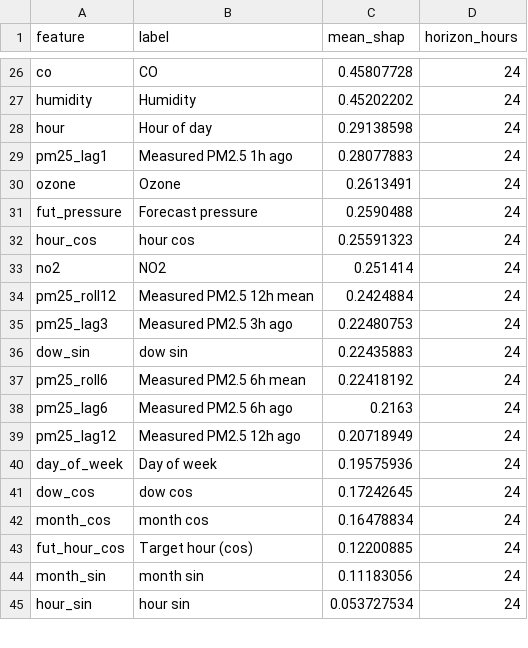
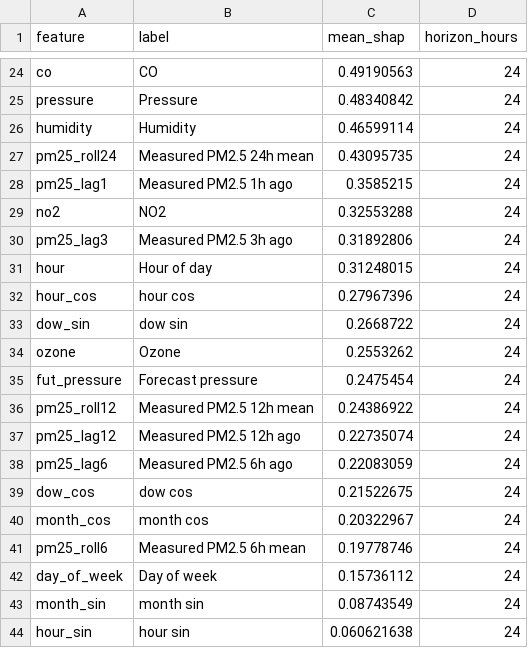
Before and after one commit to MufeedHaider/karachi-aqi-predictor, a CSV file: models/shap_importance.csv, drawn as a sheet; only a part is shown, gaps mark what is left out; removed rows and columns are numbered as before the commit, all else as after; the diff covers the shown part only; the diff names each change by its address in the sheet, - before the commit and + after, or states it on an @@ line.

```diff
--- a/models/shap_importance.csv
+++ b/models/shap_importance.csv
-C24 (mean_shap): 0.45807728
+C24 (mean_shap): 0.49190563
+row 25: pressure | Pressure | 0.48340842 | 24
-C26 (mean_shap): 0.45202202
+C26 (mean_shap): 0.46599114
-row 28: hour | Hour of day | 0.29138598 | 24
+row 27: pm25_roll24 | Measured PM2.5 24h mean | 0.43095735 | 24
-C28 (mean_shap): 0.28077883
+C28 (mean_shap): 0.3585215
-row 30: ozone | Ozone | 0.2613491 | 24
-row 31: fut_pressure | Forecast pressure | 0.2590488 | 24
-row 32: hour_cos | hour cos | 0.25591323 | 24
-C29 (mean_shap): 0.251414
+C29 (mean_shap): 0.32553288
-row 34: pm25_roll12 | Measured PM2.5 12h mean | 0.2424884 | 24
-C30 (mean_shap): 0.22480753
+C30 (mean_shap): 0.31892806
+row 31: hour | Hour of day | 0.31248015 | 24
+row 32: hour_cos | hour cos | 0.27967396 | 24
-C33 (mean_shap): 0.22435883
+C33 (mean_shap): 0.2668722
+row 34: ozone | Ozone | 0.2553262 | 24
+row 35: fut_pressure | Forecast pressure | 0.2475454 | 24
-A36 (feature): pm25_roll6
+A36 (feature): pm25_roll12
-B36 (label): Measured PM2.5 6h mean
+B36 (label): Measured PM2.5 12h mean
-C36 (mean_shap): 0.22418192
+C36 (mean_shap): 0.24386922
-row 38: pm25_lag6 | Measured PM2.5 6h ago | 0.2163 | 24
-C37 (mean_shap): 0.20718949
+C37 (mean_shap): 0.22735074
-row 40: day_of_week | Day of week | 0.19575936 | 24
+row 38: pm25_lag6 | Measured PM2.5 6h ago | 0.22083059 | 24
-C39 (mean_shap): 0.17242645
+C39 (mean_shap): 0.21522675
-C40 (mean_shap): 0.16478834
+C40 (mean_shap): 0.20322967
-row 43: fut_hour_cos | Target hour (cos) | 0.12200885 | 24
+row 41: pm25_roll6 | Measured PM2.5 6h mean | 0.19778746 | 24
+row 42: day_of_week | Day of week | 0.15736112 | 24
-C43 (mean_shap): 0.11183056
+C43 (mean_shap): 0.08743549
-C44 (mean_shap): 0.053727534
+C44 (mean_shap): 0.060621638
```
Also changed, not shown: 7 added rows, 8 removed rows and 24 edited cells elsewhere in this file, data/forecast_72hr.csv, data/ground_history.csv, 11 other files.
